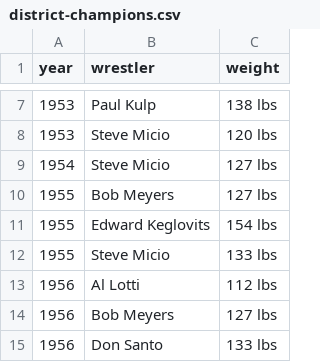
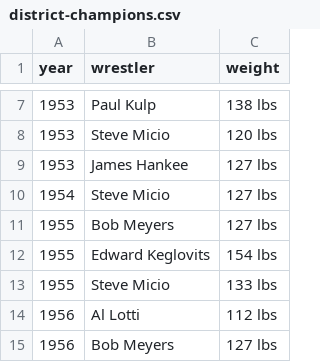
Before and after one commit to kkidswrestling/kkids-website, a CSV file: data/hall/district-champions.csv, drawn as a sheet; only a part is shown, gaps mark what is left out; the shorter side is filled out with more unchanged rows; the diff names each change by its address in the sheet, - before the commit and + after, or states it on an @@ line.

```diff
--- a/data/hall/district-champions.csv
+++ b/data/hall/district-champions.csv
+row 9: 1953 | James Hankee | 127 lbs
```
Also changed, not shown: 7 other files.
